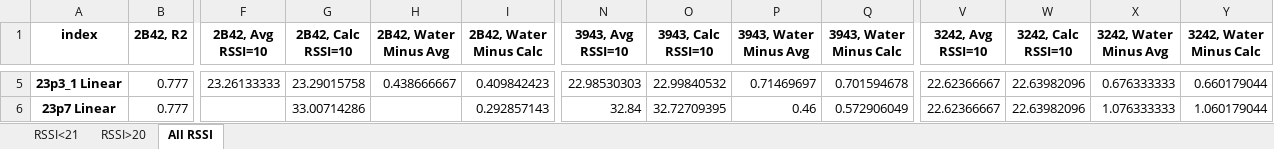
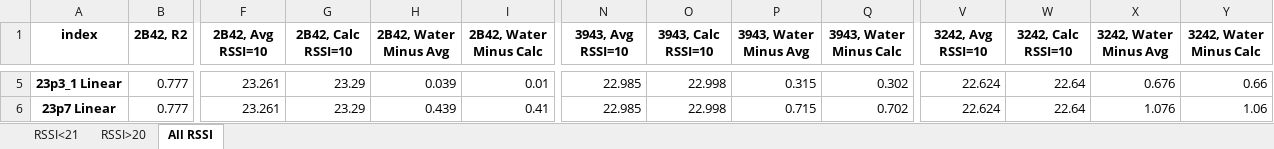
Before and after one commit to trevorcmit/RFID_Multireader, an Excel workbook: WaterTesting/Tag Results/tags_coefficients.xlsx, sheet All RSSI, drawn as a sheet; only a part is shown, gaps mark what is left out; values as stored, in another font and other column widths than the file's, no borders; the diff covers the shown part only; the diff names each change by its address in the sheet, - before the commit and + after, or states it on an @@ line.

```diff
--- a/WaterTesting/Tag Results/tags_coefficients.xlsx (sheet All RSSI)
+++ b/WaterTesting/Tag Results/tags_coefficients.xlsx (sheet All RSSI)
-F5 (2B42, Avg RSSI=10): 23.26133333
+F5 (2B42, Avg RSSI=10): 23.261
-G5 (2B42, Calc RSSI=10): 23.29015758
+G5 (2B42, Calc RSSI=10): 23.29
-H5 (2B42, Water Minus Avg): 0.438666667
+H5 (2B42, Water Minus Avg): 0.039
-I5 (2B42, Water Minus Calc): 0.409842423
+I5 (2B42, Water Minus Calc): 0.01
-N5 (3943, Avg RSSI=10): 22.98530303
+N5 (3943, Avg RSSI=10): 22.985
-O5 (3943, Calc RSSI=10): 22.99840532
+O5 (3943, Calc RSSI=10): 22.998
-P5 (3943, Water Minus Avg): 0.71469697
+P5 (3943, Water Minus Avg): 0.315
-Q5 (3943, Water Minus Calc): 0.701594678
+Q5 (3943, Water Minus Calc): 0.302
-V5:V6 (3242, Avg RSSI=10): 22.62366667
+V5:V6 (3242, Avg RSSI=10): 22.624
-W5:W6 (3242, Calc RSSI=10): 22.63982096
+W5:W6 (3242, Calc RSSI=10): 22.64
-X5 (3242, Water Minus Avg): 0.676333333
+X5 (3242, Water Minus Avg): 0.676
-Y5 (3242, Water Minus Calc): 0.660179044
+Y5 (3242, Water Minus Calc): 0.66
-F6 (2B42, Avg RSSI=10): (empty)
+F6 (2B42, Avg RSSI=10): 23.261
-G6 (2B42, Calc RSSI=10): 33.00714286
+G6 (2B42, Calc RSSI=10): 23.29
-H6 (2B42, Water Minus Avg): (empty)
+H6 (2B42, Water Minus Avg): 0.439
-I6 (2B42, Water Minus Calc): 0.292857143
+I6 (2B42, Water Minus Calc): 0.41
-N6 (3943, Avg RSSI=10): 32.84
+N6 (3943, Avg RSSI=10): 22.985
-O6 (3943, Calc RSSI=10): 32.72709395
+O6 (3943, Calc RSSI=10): 22.998
-P6 (3943, Water Minus Avg): 0.46
+P6 (3943, Water Minus Avg): 0.715
-Q6 (3943, Water Minus Calc): 0.572906049
+Q6 (3943, Water Minus Calc): 0.702
-X6 (3242, Water Minus Avg): 1.076333333
+X6 (3242, Water Minus Avg): 1.076
-Y6 (3242, Water Minus Calc): 1.060179044
+Y6 (3242, Water Minus Calc): 1.06
```
Also changed, not shown: 114 edited cells elsewhere in this sheet, sheet RSSI<21, sheet RSSI>20, 24 other files.
